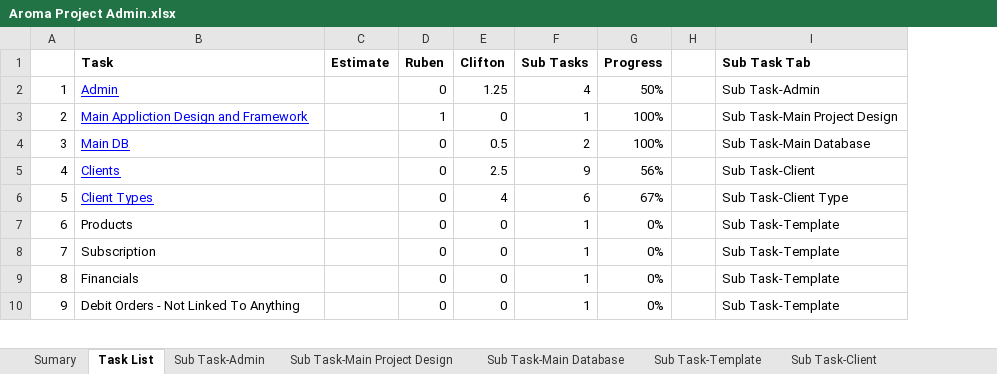
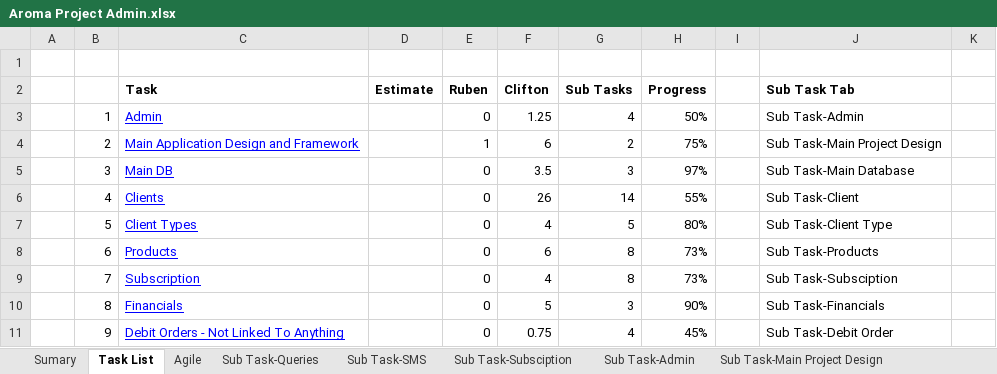
Before and after one commit to crazycry0gen/Aroma-Violet, an Excel workbook: Project Admin/Aroma Project Admin.xlsx, sheet Task List, drawn as a sheet; only a part is shown; values as stored, in another font and other column widths than the file's, no borders; addresses are those after the commit; the diff covers the shown part only; the diff names each change by its address in the sheet, - before the commit and + after, or states it on an @@ line.

```diff
--- a/Project Admin/Aroma Project Admin.xlsx (sheet Task List)
+++ b/Project Admin/Aroma Project Admin.xlsx (sheet Task List)
+sheet tab: Agile
+sheet tab: Sub Task-Queries
+sheet tab: Sub Task-SMS
+sheet tab: Sub Task-Subsciption
+column A, empty
+column K, empty
+row 1: (empty)
-C4 (Task): Main Appliction Design and Framework
+C4 (Task): Main Application Design and Framework
-F4 (Clifton): 0
+F4 (Clifton): 6
-G4 (Sub Tasks): 1
+G4 (Sub Tasks): 2
-H4 (Progress): 100%
+H4 (Progress): 75%
-F5 (Clifton): 0.5
+F5 (Clifton): 3.5
-G5 (Sub Tasks): 2
+G5 (Sub Tasks): 3
-H5 (Progress): 100%
+H5 (Progress): 97%
-F6 (Clifton): 2.5
+F6 (Clifton): 26
-G6 (Sub Tasks): 9
+G6 (Sub Tasks): 14
-H6 (Progress): 56%
+H6 (Progress): 55%
-G7 (Sub Tasks): 6
+G7 (Sub Tasks): 5
-H7 (Progress): 67%
+H7 (Progress): 80%
@@ C8:C11 underline: off → on, text colour: black → #0000FF @@
-F8 (Clifton): 0
+F8 (Clifton): 6
-G8:G9 (Sub Tasks): 1
+G8:G9 (Sub Tasks): 8
-H8:H9 (Progress): 0%
+H8:H9 (Progress): 73%
-J8 (Sub Task Tab): Sub Task-Template
+J8 (Sub Task Tab): Sub Task-Products
-F9 (Clifton): 0
+F9 (Clifton): 4
-J9 (Sub Task Tab): Sub Task-Template
+J9 (Sub Task Tab): Sub Task-Subsciption
-F10 (Clifton): 0
+F10 (Clifton): 5
-G10 (Sub Tasks): 1
+G10 (Sub Tasks): 3
-H10 (Progress): 0%
+H10 (Progress): 90%
-J10 (Sub Task Tab): Sub Task-Template
+J10 (Sub Task Tab): Sub Task-Financials
-F11 (Clifton): 0
+F11 (Clifton): 0.75
-G11 (Sub Tasks): 1
+G11 (Sub Tasks): 4
-H11 (Progress): 0%
+H11 (Progress): 45%
-J11 (Sub Task Tab): Sub Task-Template
+J11 (Sub Task Tab): Sub Task-Debit Order
```
Also changed, not shown: 20 added rows, 10 edited cells and cell formats elsewhere in this sheet, sheet Sub Task-Client, sheet Sub Task-Client Type, sheet Sumary, sheet Sub Task-Main Database, sheet Sub Task-Main Project Design, other sheet tabs, formulas that keep their value, hidden cells, 1 other file.
